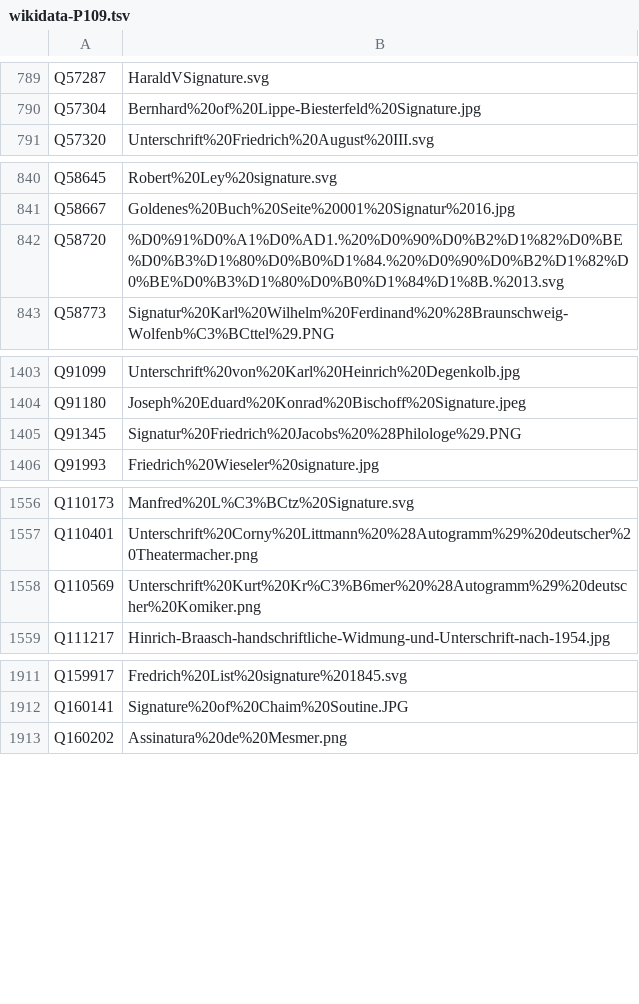
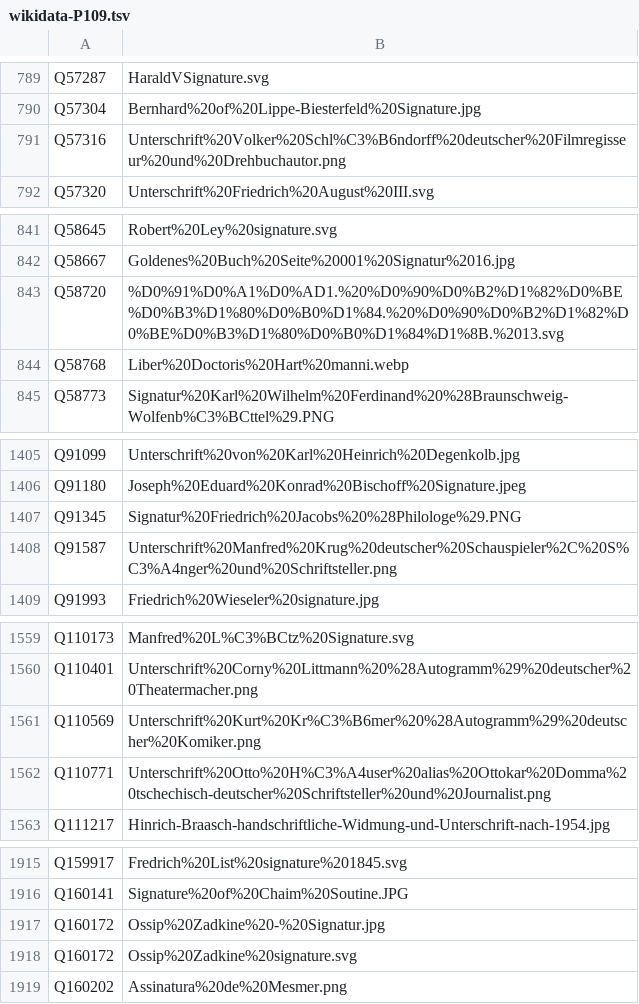
Before and after one commit to dla-marbach/dla-opac-gnd-enrichment, a TSV file: output/wikidata-P109.tsv, drawn as a sheet; only a part is shown, gaps mark what is left out; the diff covers the shown part only.

```diff
--- a/output/wikidata-P109.tsv
+++ b/output/wikidata-P109.tsv
@@ -790,2 +790,3 @@ Q57287	HaraldVSignature.svg
 Q57304	Bernhard%20of%20Lippe-Biesterfeld%20Signature.jpg
+Q57316	Unterschrift%20Volker%20Schl%C3%B6ndorff%20deutscher%20Filmregisseur%20und%20Drehbuchautor.png
 Q57320	Unterschrift%20Friedrich%20August%20III.svg
@@ -842,2 +843,3 @@ Q58667	Goldenes%20Buch%20Seite%20001%20Signatur%2016.jpg
 Q58720	%D0%91%D0%A1%D0%AD1.%20%D0%90%D0%B2%D1%82%D0%BE%D0%B3%D1%80%D0%B0%D1%84.%20%D0%90%D0%B2%D1%82%D0%BE%D0%B3%D1%80%D0%B0%D1%84%D1%8B.%2013.svg
+Q58768	Liber%20Doctoris%20Hart%20manni.webp
 Q58773	Signatur%20Karl%20Wilhelm%20Ferdinand%20%28Braunschweig-Wolfenb%C3%BCttel%29.PNG
@@ -1405,2 +1407,3 @@ Q91180	Joseph%20Eduard%20Konrad%20Bischoff%20Signature.jpeg
 Q91345	Signatur%20Friedrich%20Jacobs%20%28Philologe%29.PNG
+Q91587	Unterschrift%20Manfred%20Krug%20deutscher%20Schauspieler%2C%20S%C3%A4nger%20und%20Schriftsteller.png
 Q91993	Friedrich%20Wieseler%20signature.jpg
@@ -1558,2 +1561,3 @@ Q110401	Unterschrift%20Corny%20Littmann%20%28Autogramm%29%20deutscher%20Theaterm
 Q110569	Unterschrift%20Kurt%20Kr%C3%B6mer%20%28Autogramm%29%20deutscher%20Komiker.png
+Q110771	Unterschrift%20Otto%20H%C3%A4user%20alias%20Ottokar%20Domma%20tschechisch-deutscher%20Schriftsteller%20und%20Journalist.png
 Q111217	Hinrich-Braasch-handschriftliche-Widmung-und-Unterschrift-nach-1954.jpg
@@ -1912,2 +1916,4 @@ Q159917	Fredrich%20List%20signature%201845.svg
 Q160141	Signature%20of%20Chaim%20Soutine.JPG
+Q160172	Ossip%20Zadkine%20-%20Signatur.jpg
+Q160172	Ossip%20Zadkine%20signature.svg
 Q160202	Assinatura%20de%20Mesmer.png
```
Also changed, not shown: 4 added rows elsewhere in this file, output/lobid-deutsche-biographie.tsv, output/lobid-filmportal.tsv, 7 other files.
